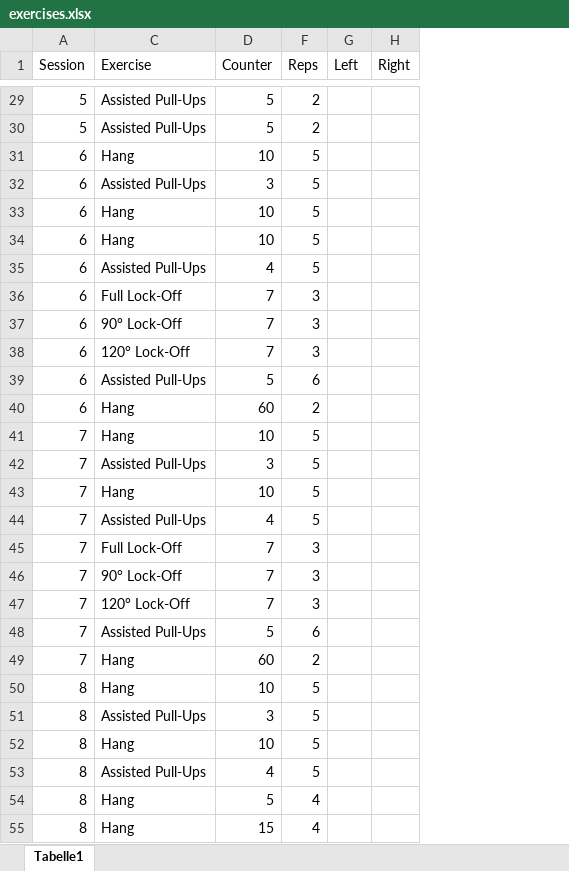
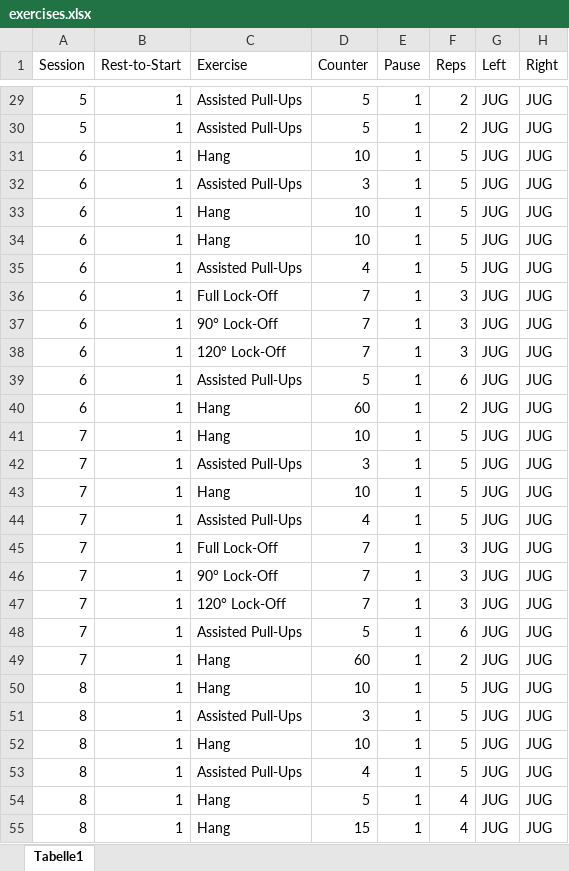
Before and after one commit to 8cH9azbsFifZ/hangboard, an Excel workbook: exercises/doc/exercises.xlsx, sheet Tabelle1, drawn as a sheet; only a part is shown, gaps mark what is left out; values as stored, in another font and other column widths than the file's, no borders; the diff covers the shown part only; the diff names each change by its address in the sheet, - before the commit and + after, or states it on an @@ line.

```diff
--- a/exercises/doc/exercises.xlsx (sheet Tabelle1)
+++ b/exercises/doc/exercises.xlsx (sheet Tabelle1)
@@ column B (Rest-to-Start) unhidden, rows 29-55: all 1 @@
@@ column E (Pause) unhidden, rows 29-55: all 1 @@
-G29:G55 (Left): (empty)
+G29:G55 (Left): JUG
-H29:H55 (Right): (empty)
+H29:H55 (Right): JUG
```
Also changed, not shown: 104 edited cells elsewhere in this sheet, 2 other files.
